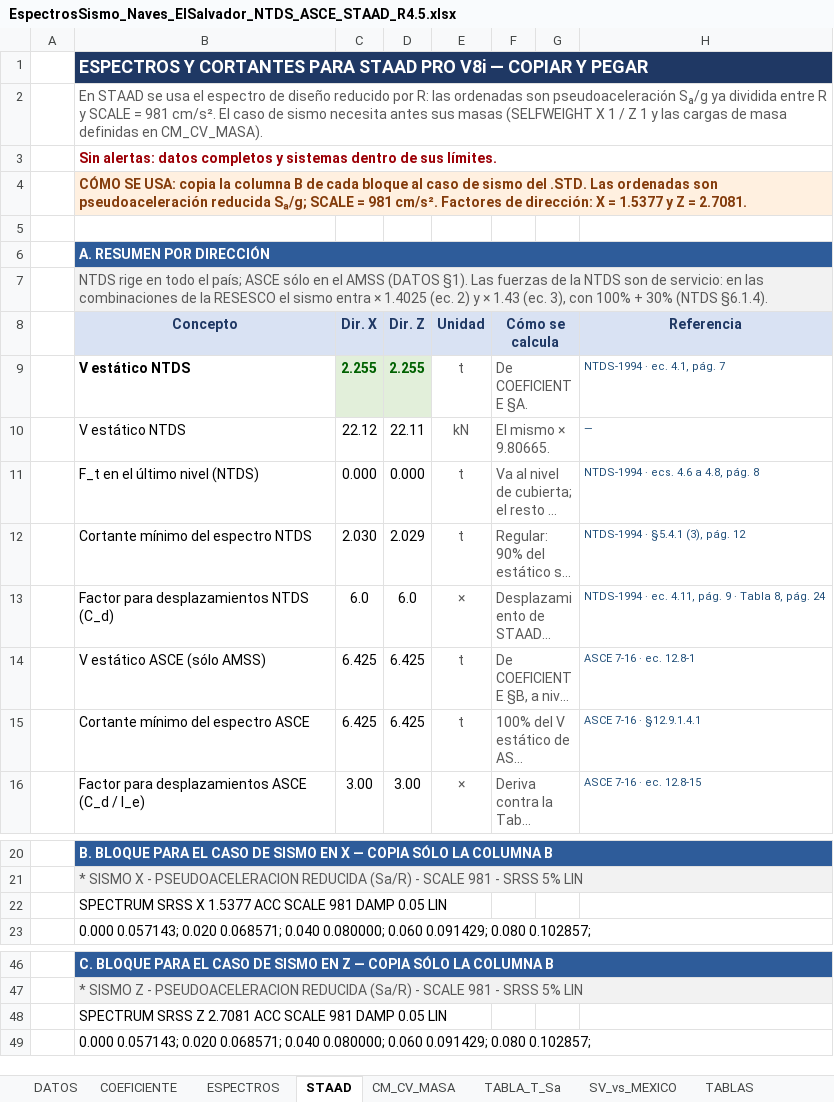
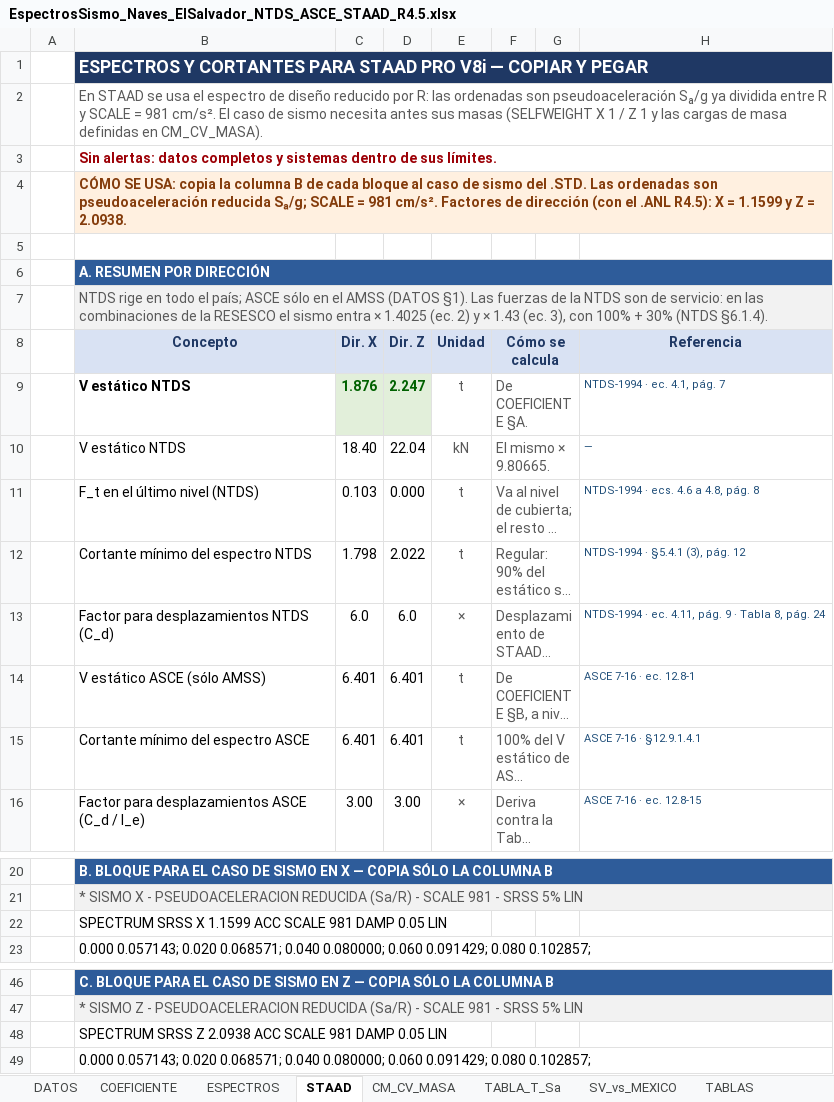
Before and after one commit to 1612567helumich/STAADS, an Excel workbook: R4.5/EspectrosSismo_Naves_ElSalvador_NTDS_ASCE_STAAD_R4.5.xlsx, sheet STAAD, drawn as a sheet; only a part is shown, gaps mark what is left out; long unchanged cells end in …; values as stored, in another font and other column widths than the file's, no borders; conditional formats not drawn; the diff names each change by its address in the sheet, - before the commit and + after, or states it on an @@ line.

```diff
--- a/R4.5/EspectrosSismo_Naves_ElSalvador_NTDS_ASCE_STAAD_R4.5.xlsx (sheet STAAD)
+++ b/R4.5/EspectrosSismo_Naves_ElSalvador_NTDS_ASCE_STAAD_R4.5.xlsx (sheet STAAD)
-B4 (Concepto): …Factores de dirección: X = 1.5377 y Z = 2.7081.
+B4 (Concepto): …Factores de dirección (con el .ANL R4.5): X = 1.1599 y Z = 2.0938.
-C9 (Dir. X): 2.255
+C9 (Dir. X): 1.876
-D9 (Dir. Z): 2.255
+D9 (Dir. Z): 2.247
-C10 (Dir. X): 22.12
+C10 (Dir. X): 18.40
-D10 (Dir. Z): 22.11
+D10 (Dir. Z): 22.04
-C11 (Dir. X): 0.000
+C11 (Dir. X): 0.103
-C12 (Dir. X): 2.030
+C12 (Dir. X): 1.798
-D12 (Dir. Z): 2.029
+D12 (Dir. Z): 2.022
-C14:C15 (Dir. X): 6.425
+C14:C15 (Dir. X): 6.401
-D14:D15 (Dir. Z): 6.425
+D14:D15 (Dir. Z): 6.401
-B22 (Concepto): …SRSS X 1.5377 ACC SCALE…
+B22 (Concepto): …SRSS X 1.1599 ACC SCALE…
-B48 (Concepto): …SRSS Z 2.7081 ACC SCALE…
+B48 (Concepto): …SRSS Z 2.0938 ACC SCALE…
```
Also changed, not shown: sheet COEFICIENTE, sheet DATOS, sheet TABLA_T_Sa, charts or pictures, R4.5/AreasTributarias_NOSE_DOCK_H5_H6_R4.5.xlsx, R4.5/Peso_Estructura_NOSE_DOCK_H5_H6_R4.5.xlsx, 4 other files.
